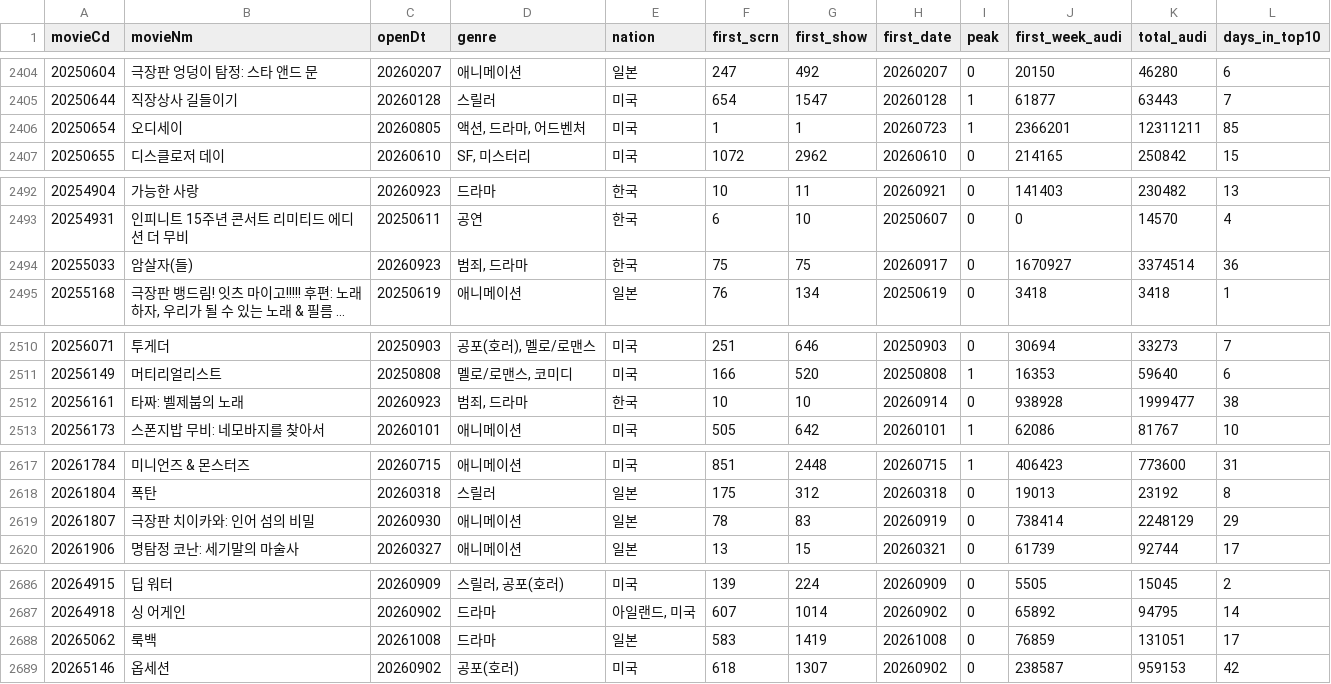
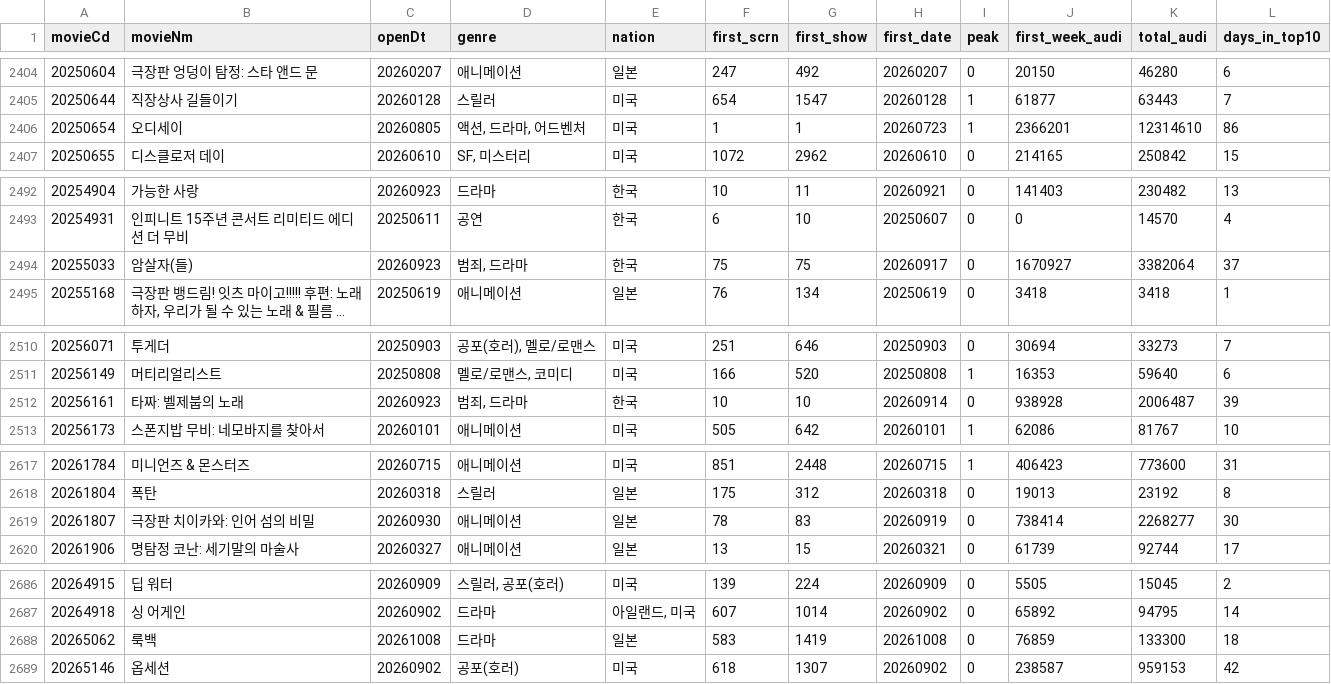
Before and after one commit to teacher188-netizen/kobis-movie-summary, a CSV file: kobis_movie_summary.csv, drawn as a sheet; only a part is shown, gaps mark what is left out; long unchanged cells end in …; the diff covers the shown part only; the diff names each change by its address in the sheet, - before the commit and + after, or states it on an @@ line.

```diff
--- a/kobis_movie_summary.csv
+++ b/kobis_movie_summary.csv
-K2406 (total_audi): 12311211
+K2406 (total_audi): 12314610
-L2406 (days_in_top10): 85
+L2406 (days_in_top10): 86
-K2494 (total_audi): 3374514
+K2494 (total_audi): 3382064
-L2494 (days_in_top10): 36
+L2494 (days_in_top10): 37
-K2512 (total_audi): 1999477
+K2512 (total_audi): 2006487
-L2512 (days_in_top10): 38
+L2512 (days_in_top10): 39
-K2619 (total_audi): 2248129
+K2619 (total_audi): 2268277
-L2619 (days_in_top10): 29
+L2619 (days_in_top10): 30
-K2688 (total_audi): 131051
+K2688 (total_audi): 133300
-L2688 (days_in_top10): 17
+L2688 (days_in_top10): 18
```
Also changed, not shown: 15 edited cells elsewhere in this file.
